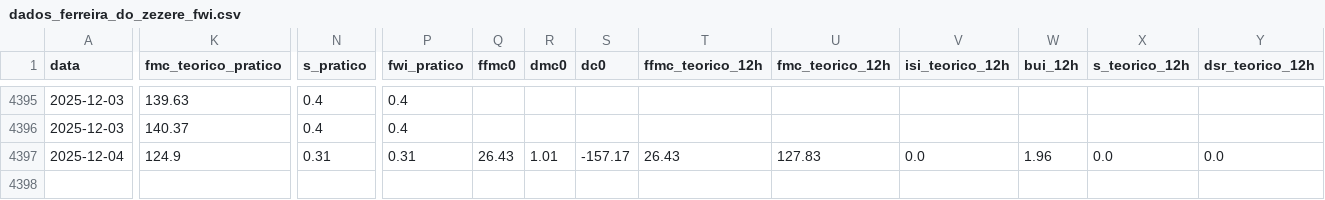
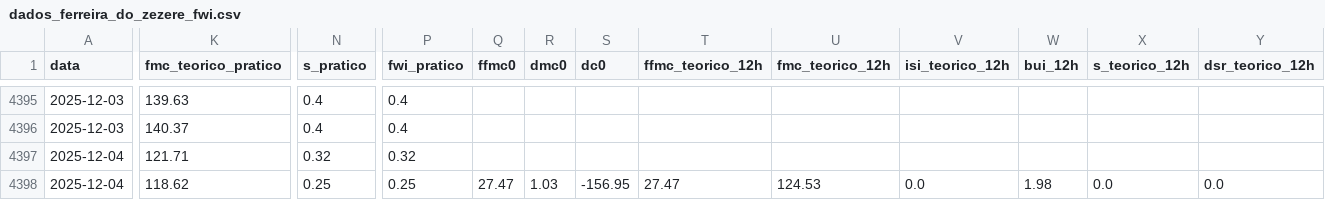
Before and after one commit to 23657/fwi-pipeline-ipt, a CSV file: dados_ferreira_do_zezere_fwi.csv, drawn as a sheet; only a part is shown, gaps mark what is left out; rows hold the shown columns only; the diff covers the shown part only; the diff names each change by its address in the sheet, - before the commit and + after, or states it on an @@ line.

```diff
--- a/dados_ferreira_do_zezere_fwi.csv
+++ b/dados_ferreira_do_zezere_fwi.csv
-K4397 (fmc_teorico_pratico): 124.9
+K4397 (fmc_teorico_pratico): 121.71
-N4397 (s_pratico): 0.31
+N4397 (s_pratico): 0.32
-P4397 (fwi_pratico): 0.31
+P4397 (fwi_pratico): 0.32
-Q4397 (ffmc0): 26.43
+Q4397 (ffmc0): (empty)
-R4397 (dmc0): 1.01
+R4397 (dmc0): (empty)
-S4397 (dc0): -157.17
+S4397 (dc0): (empty)
-T4397 (ffmc_teorico_12h): 26.43
+T4397 (ffmc_teorico_12h): (empty)
-U4397 (fmc_teorico_12h): 127.83
+U4397 (fmc_teorico_12h): (empty)
-V4397 (isi_teorico_12h): 0.0
+V4397 (isi_teorico_12h): (empty)
-W4397 (bui_12h): 1.96
+W4397 (bui_12h): (empty)
-X4397 (s_teorico_12h): 0.0
+X4397 (s_teorico_12h): (empty)
-Y4397 (dsr_teorico_12h): 0.0
+Y4397 (dsr_teorico_12h): (empty)
+row 4398: 2025-12-04 | 118.62 | 0.25 | 0.25 | 27.47 | 1.03 | -156.95 | 27.47 | 124.53 | 0.0 | 1.98 | 0.0 | 0.0
```
Also changed, not shown: 2 edited cells elsewhere in this file, dados_macao_fwi.csv, dados_oleiros_fwi.csv, 1 other file.
